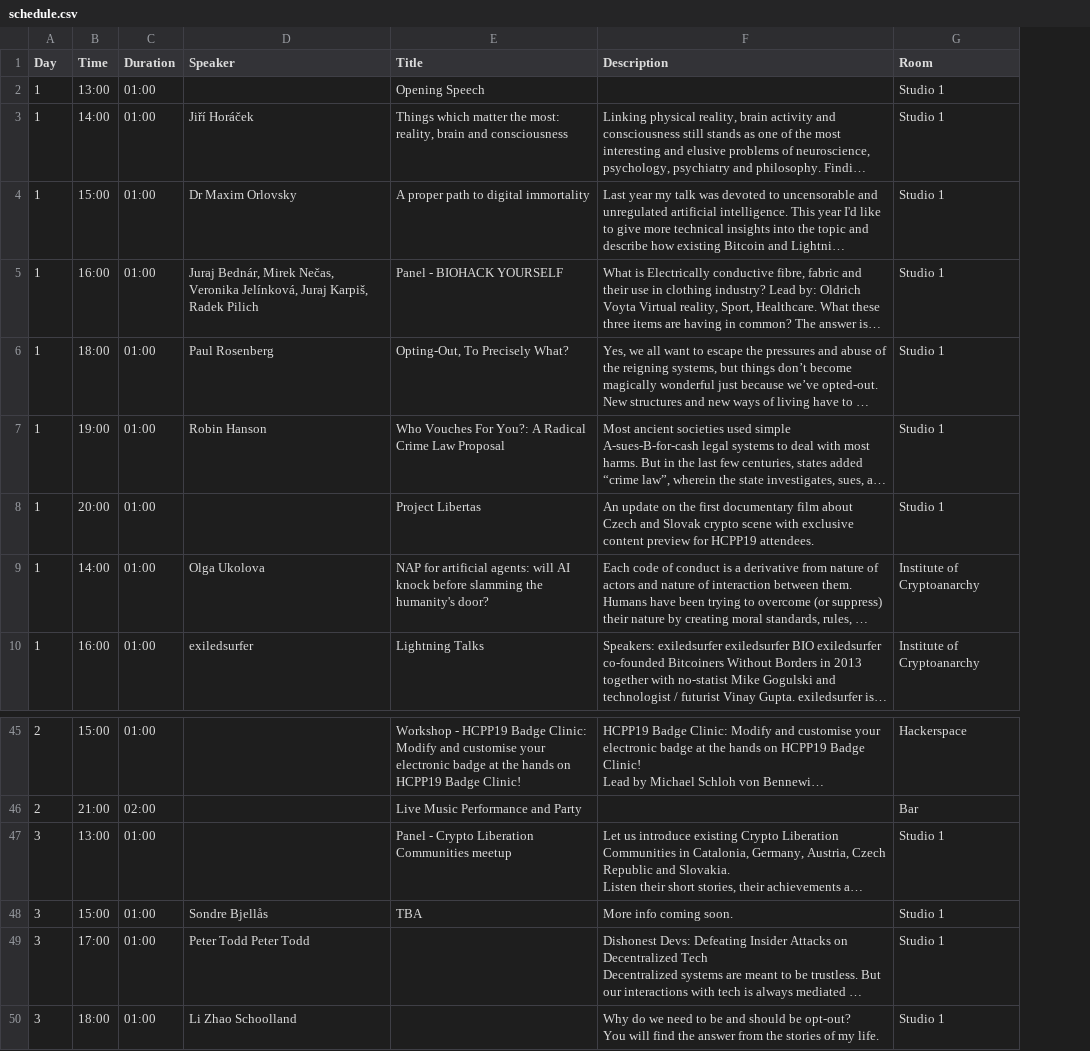
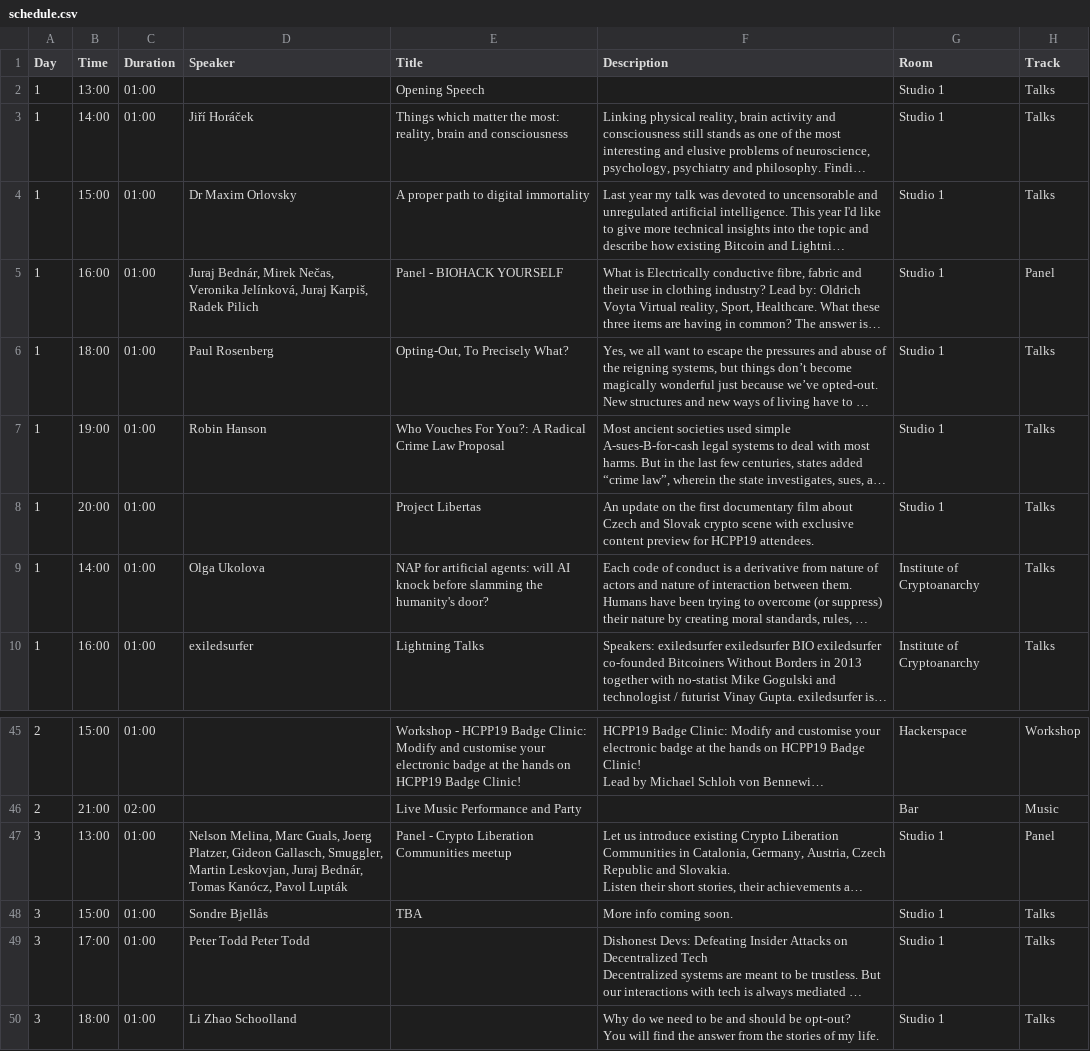
Before and after one commit to JKAbrams/EventFahrplan, a CSV file: schedule/schedule.csv, drawn as a sheet; only a part is shown, gaps mark what is left out; long unchanged cells end in …; the diff names each change by its address in the sheet, - before the commit and + after, or states it on an @@ line.

Commit message:
First part of track support, schedule changes

```diff
--- a/schedule/schedule.csv
+++ b/schedule/schedule.csv
+column H (Track), rows 2-10: Talks | Talks | Talks | Panel | Talks | Talks | Talks | Talks | Talks; rows 45-50: Workshop | Music | Panel | Talks | Talks | Talks
-D47 (Speaker): (empty)
+D47 (Speaker): Nelson Melina, Marc Guals, Joerg Platzer, Gideon Gallasch, Smuggler, Martin Leskovjan, Juraj Bednár, Tomas Kanócz, Pavol Lupták
```
Also changed, not shown: 3 other files.
